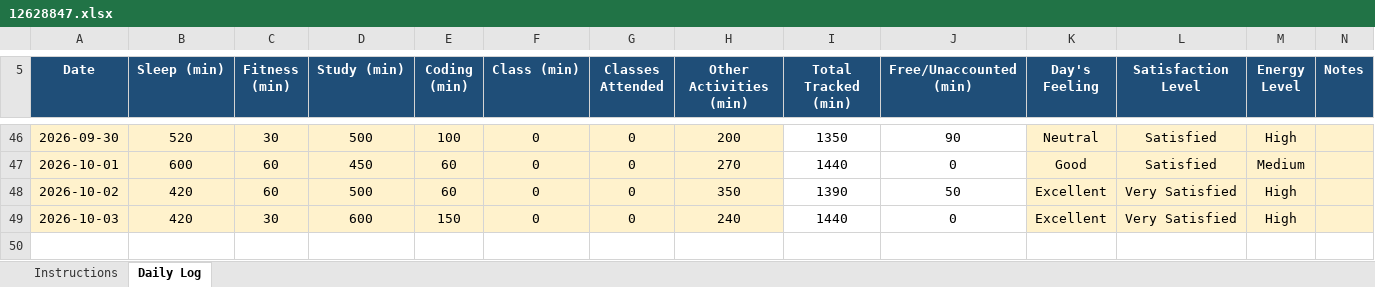
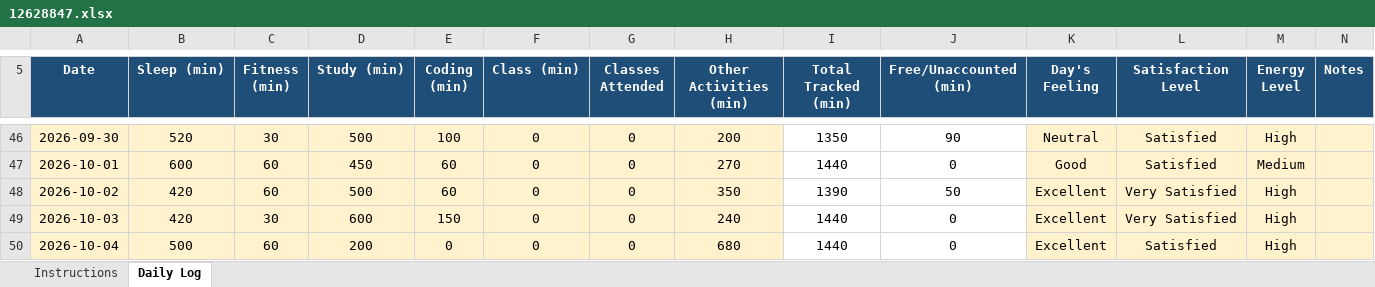
Before and after one commit to tarun45-design/CAP776, an Excel workbook: 12628847.xlsx, sheet Daily Log, drawn as a sheet; only a part is shown, gaps mark what is left out; values as stored, in another font and other column widths than the file's, no borders; conditional formats not drawn; the diff names each change by its address in the sheet, - before the commit and + after, or states it on an @@ line.

Commit message:
04-10-2026

```diff
--- a/12628847.xlsx (sheet Daily Log)
+++ b/12628847.xlsx (sheet Daily Log)
+row 50: 2026-10-04 | 500 | 60 | 200 | 0 | 0 | 0 | 680 | 1440 | 0 | Excellent | Satisfied | High
```
